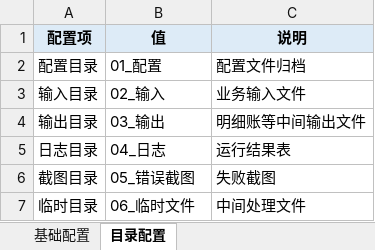
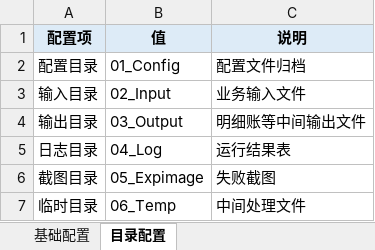
Before and after one commit to keyi112333/taiguhui-stamp-tax, an Excel workbook: data/UserConfig.xlsx, sheet 目录配置, drawn as a sheet; values as stored, in another font and other column widths than the file's, no borders; the diff names each change by its address in the sheet, - before the commit and + after, or states it on an @@ line.

```diff
--- a/data/UserConfig.xlsx (sheet 目录配置)
+++ b/data/UserConfig.xlsx (sheet 目录配置)
-B2 (值): 01_配置
+B2 (值): 01_Config
-B3 (值): 02_输入
+B3 (值): 02_Input
-B4 (值): 03_输出
+B4 (值): 03_Output
-B5 (值): 04_日志
+B5 (值): 04_Log
-B6 (值): 05_错误截图
+B6 (值): 05_Expimage
-B7 (值): 06_临时文件
+B7 (值): 06_Temp
```
Also changed, not shown: sheet 基础配置, data/Config.xlsx, 3 other files.
